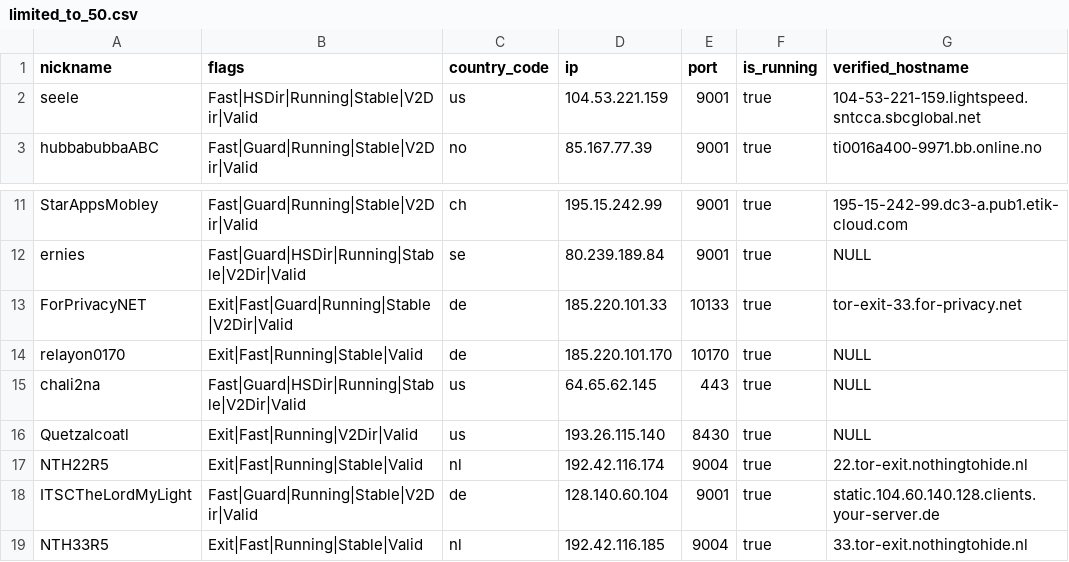
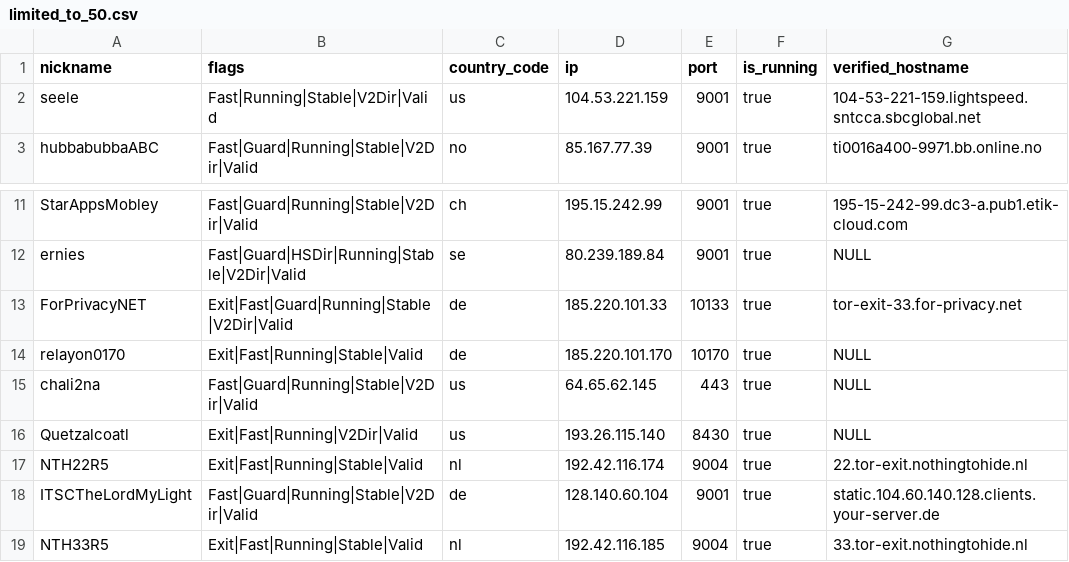
Before and after one commit to cgiamp/123-test-abort, a CSV file: limited_to_50.csv, drawn as a sheet; only a part is shown, gaps mark what is left out.

```diff
--- a/limited_to_50.csv
+++ b/limited_to_50.csv
@@ -1,3 +1,3 @@
 "nickname","flags","country_code","ip","port","is_running","verified_hostname"
-"seele","Fast|HSDir|Running|Stable|V2Dir|Valid","us","104.53.221.159","9001",true,"104-53-221-159.lightspeed.sntcca.sbcglobal.net"
+"seele","Fast|Running|Stable|V2Dir|Valid","us","104.53.221.159","9001",true,"104-53-221-159.lightspeed.sntcca.sbcglobal.net"
 "hubbabubbaABC","Fast|Guard|Running|Stable|V2Dir|Valid","no","85.167.77.39","9001",true,"ti0016a400-9971.bb.online.no"
@@ -14,3 +14,3 @@
 "relayon0170","Exit|Fast|Running|Stable|Valid","de","185.220.101.170","10170",true,"NULL"
-"chali2na","Fast|Guard|HSDir|Running|Stable|V2Dir|Valid","us","64.65.62.145","443",true,"NULL"
+"chali2na","Fast|Guard|Running|Stable|V2Dir|Valid","us","64.65.62.145","443",true,"NULL"
 "Quetzalcoatl","Exit|Fast|Running|V2Dir|Valid","us","193.26.115.140","8430",true,"NULL"
```
Also changed, not shown: 2 other files.
